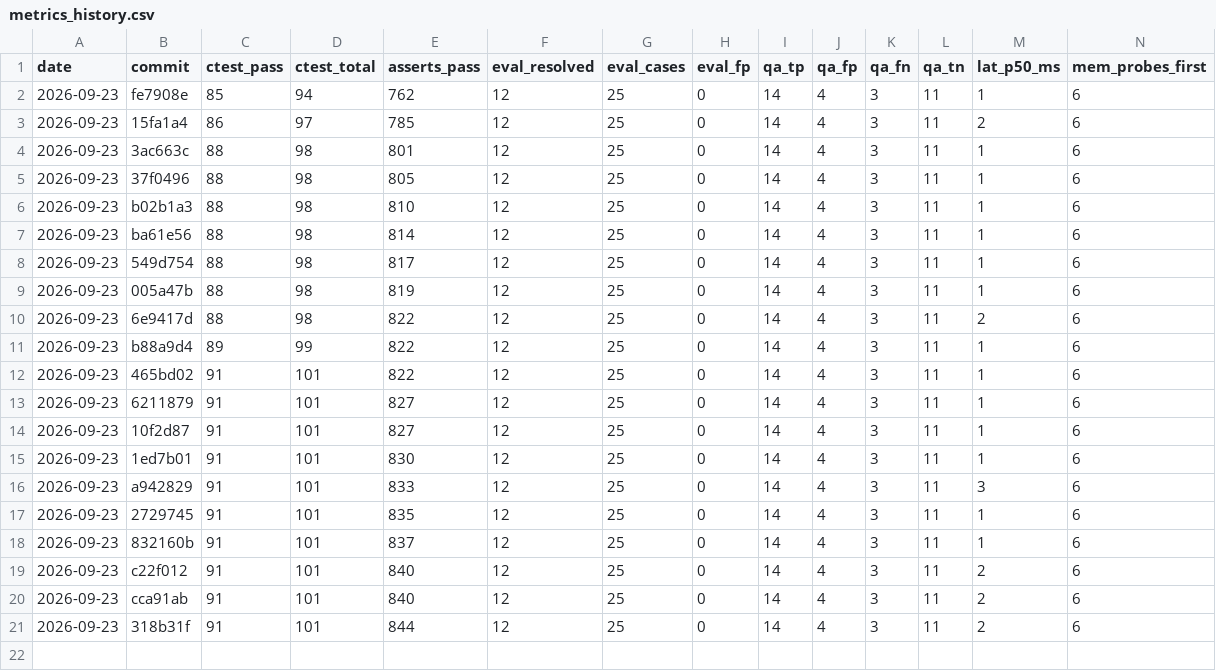
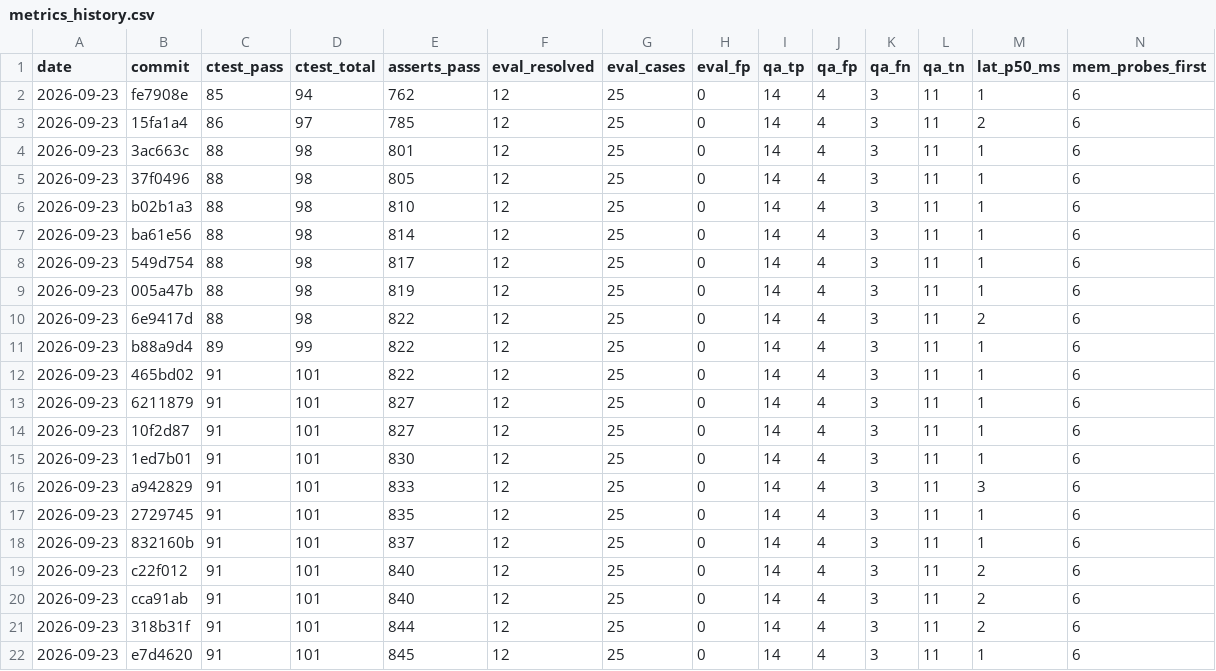
Before and after one commit to FiveTechSoft/symbols, a CSV file: tools/metrics_history.csv, drawn as a sheet; only a part is shown; rows hold the shown columns only; the diff names each change by its address in the sheet, - before the commit and + after, or states it on an @@ line.

```diff
--- a/tools/metrics_history.csv
+++ b/tools/metrics_history.csv
+row 22: 2026-09-23 | e7d4620 | 91 | 101 | 845 | 12 | 25 | 0 | 14 | 4 | 3 | 11 | 1 | 6
```
Also changed, not shown: tools/metrics/declared_rules.tsv, 4 other files.
